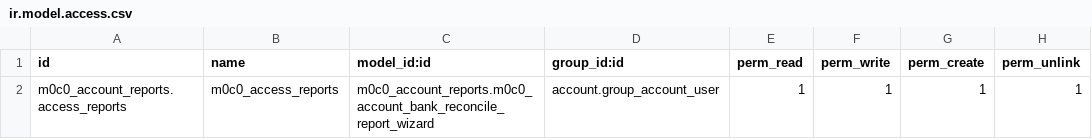
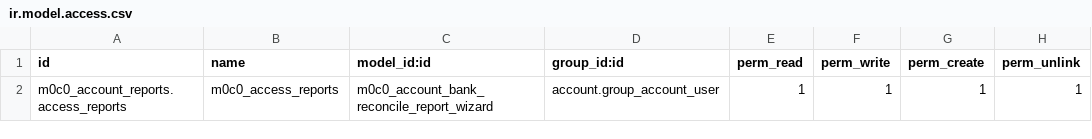
Before and after one commit to MOROPO-SURL/M0C0-Addons, a CSV file: m0c0_account_reports/security/ir.model.access.csv, drawn as a sheet.

```diff
--- a/m0c0_account_reports/security/ir.model.access.csv
+++ b/m0c0_account_reports/security/ir.model.access.csv
@@ -1,2 +1,2 @@
 id,name,model_id:id,group_id:id,perm_read,perm_write,perm_create,perm_unlink
-m0c0_account_reports.access_reports,m0c0_access_reports,m0c0_account_reports.m0c0_account_bank_reconcile_report_wizard,account.group_account_user,1,1,1,1
+m0c0_account_reports.access_reports,m0c0_access_reports,m0c0_account_bank_reconcile_report_wizard,account.group_account_user,1,1,1,1
```
Also changed, not shown: 1 other file.
